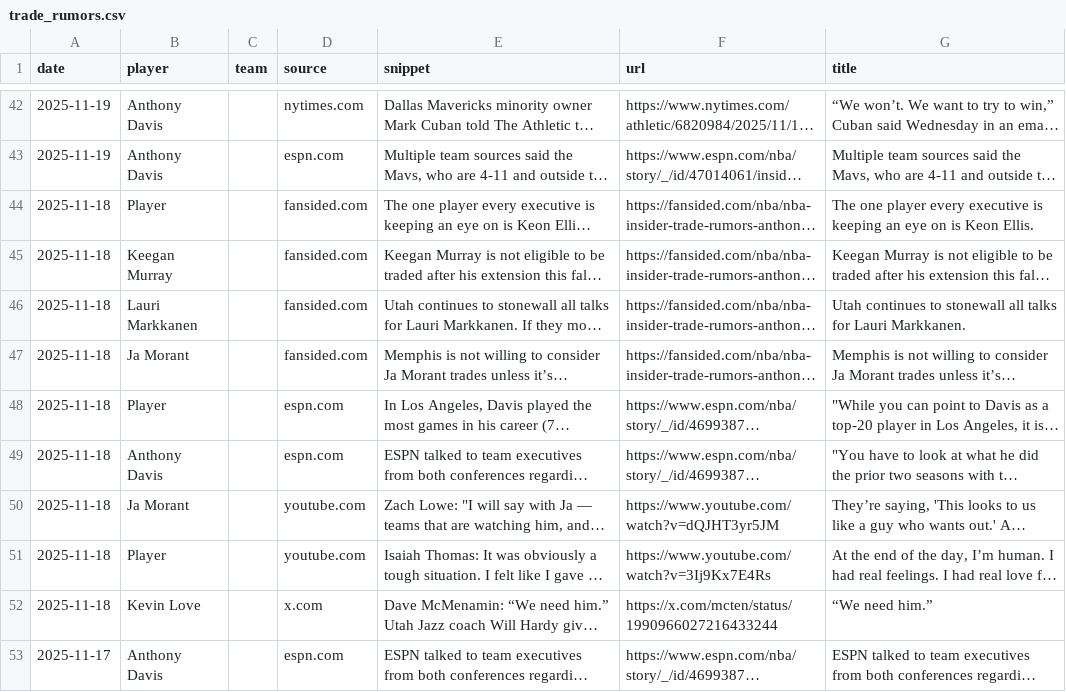
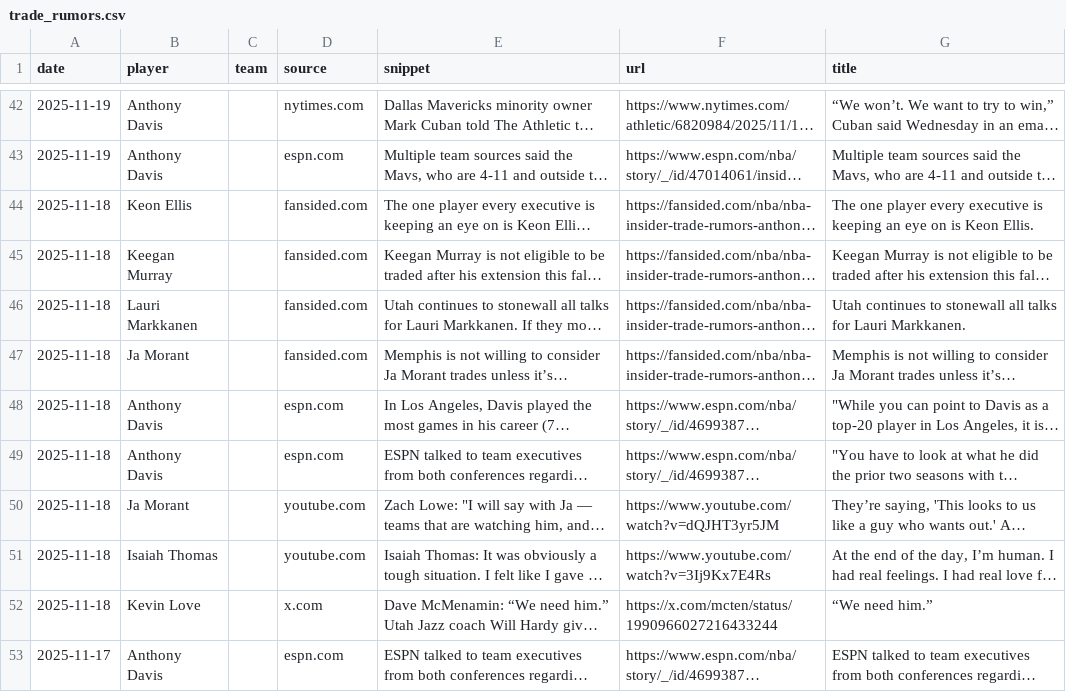
Before and after one commit to jsierrahoopshype/nba-trade-rumor-rankings, a CSV file: trade_rumors.csv, drawn as a sheet; only a part is shown, gaps mark what is left out; long unchanged cells end in …; the diff covers the shown part only; the diff names each change by its address in the sheet, - before the commit and + after, or states it on an @@ line.

```diff
--- a/trade_rumors.csv
+++ b/trade_rumors.csv
-B44 (player): Player
+B44 (player): Keon Ellis
-B48 (player): Player
+B48 (player): Anthony Davis
-B51 (player): Player
+B51 (player): Isaiah Thomas
```
Also changed, not shown: 22 edited cells elsewhere in this file.
